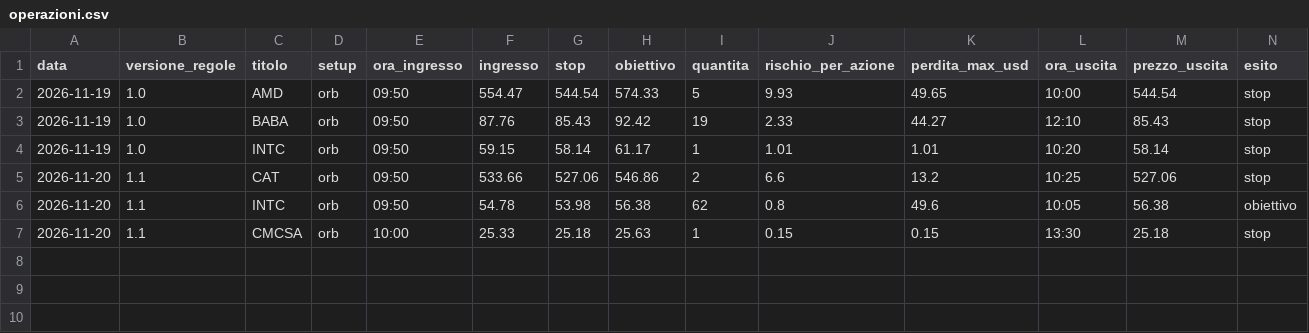
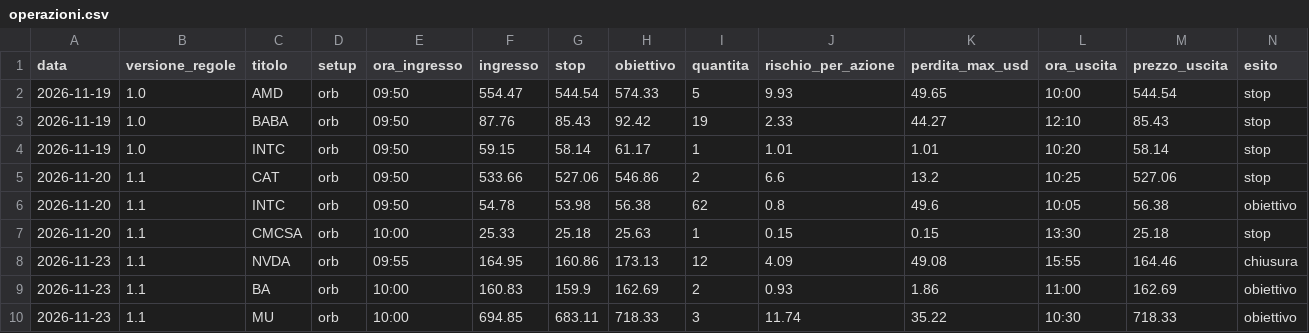
Before and after one commit to antotatti/tradenode, a CSV file: data/diario/operazioni.csv, drawn as a sheet; only a part is shown; rows hold the shown columns only; the diff names each change by its address in the sheet, - before the commit and + after, or states it on an @@ line.

```diff
--- a/data/diario/operazioni.csv
+++ b/data/diario/operazioni.csv
+row 8: 2026-11-23 | 1.1 | NVDA | orb | 09:55 | 164.95 | 160.86 | 173.13 | 12 | 4.09 | 49.08 | 15:55 | 164.46 | chiusura
+row 9: 2026-11-23 | 1.1 | BA | orb | 10:00 | 160.83 | 159.9 | 162.69 | 2 | 0.93 | 1.86 | 11:00 | 162.69 | obiettivo
+row 10: 2026-11-23 | 1.1 | MU | orb | 10:00 | 694.85 | 683.11 | 718.33 | 3 | 11.74 | 35.22 | 10:30 | 718.33 | obiettivo
```
Also changed, not shown: data/diario/giornate.csv, 7 other files.
